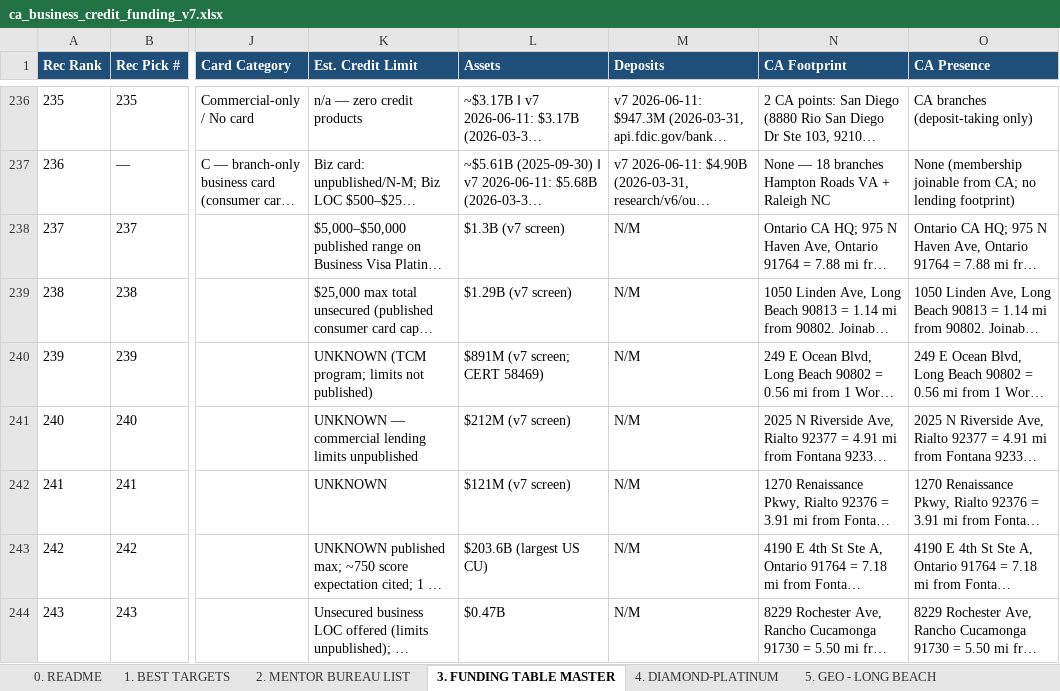
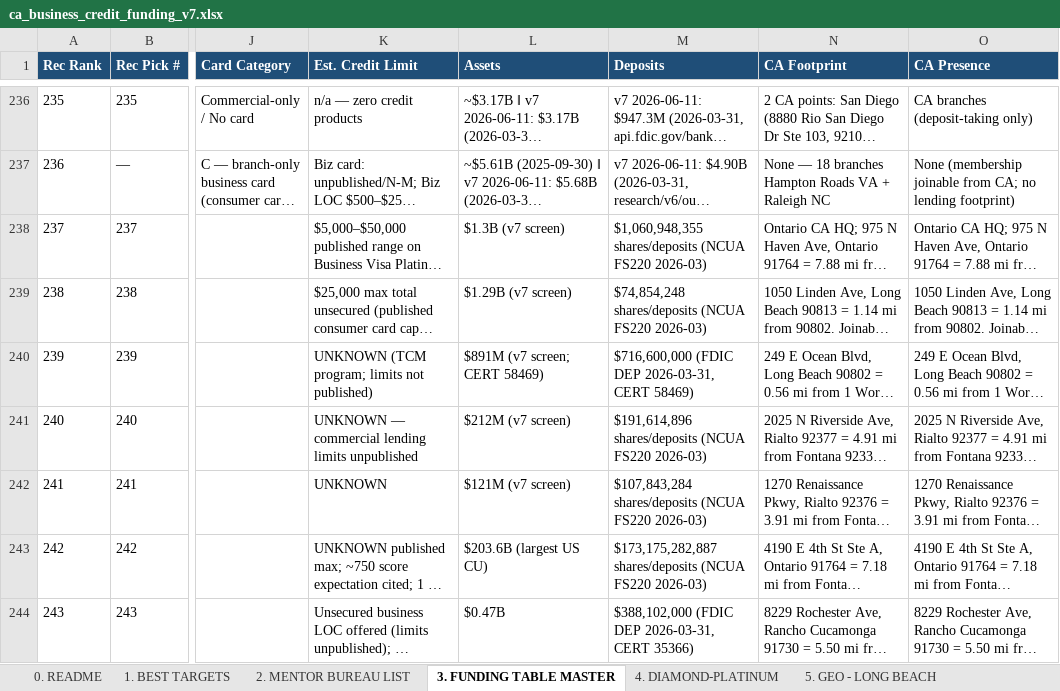
Before and after one commit to Awake999/awake, an Excel workbook: research/v7/deliverables/ca_business_credit_funding_v7.xlsx, sheet 3. FUNDING TABLE MASTER, drawn as a sheet; only a part is shown, gaps mark what is left out; long unchanged cells end in …; values as stored, in another font and other column widths than the file's, no borders; the diff names each change by its address in the sheet, - before the commit and + after, or states it on an @@ line.

```diff
--- a/research/v7/deliverables/ca_business_credit_funding_v7.xlsx (sheet 3. FUNDING TABLE MASTER)
+++ b/research/v7/deliverables/ca_business_credit_funding_v7.xlsx (sheet 3. FUNDING TABLE MASTER)
-M238 (Deposits): N/M
+M238 (Deposits): $1,060,948,355 shares/deposits (NCUA FS220 2026-03)
-M239 (Deposits): N/M
+M239 (Deposits): $74,854,248 shares/deposits (NCUA FS220 2026-03)
-M240 (Deposits): N/M
+M240 (Deposits): $716,600,000 (FDIC DEP 2026-03-31, CERT 58469)
-M241 (Deposits): N/M
+M241 (Deposits): $191,614,896 shares/deposits (NCUA FS220 2026-03)
-M242 (Deposits): N/M
+M242 (Deposits): $107,843,284 shares/deposits (NCUA FS220 2026-03)
-M243 (Deposits): N/M
+M243 (Deposits): $173,175,282,887 shares/deposits (NCUA FS220 2026-03)
-M244 (Deposits): N/M
+M244 (Deposits): $388,102,000 (FDIC DEP 2026-03-31, CERT 35366)
```
Also changed, not shown: sheet 13. CHANGE LOG, sheet 2. MENTOR BUREAU LIST, 2 other files.
